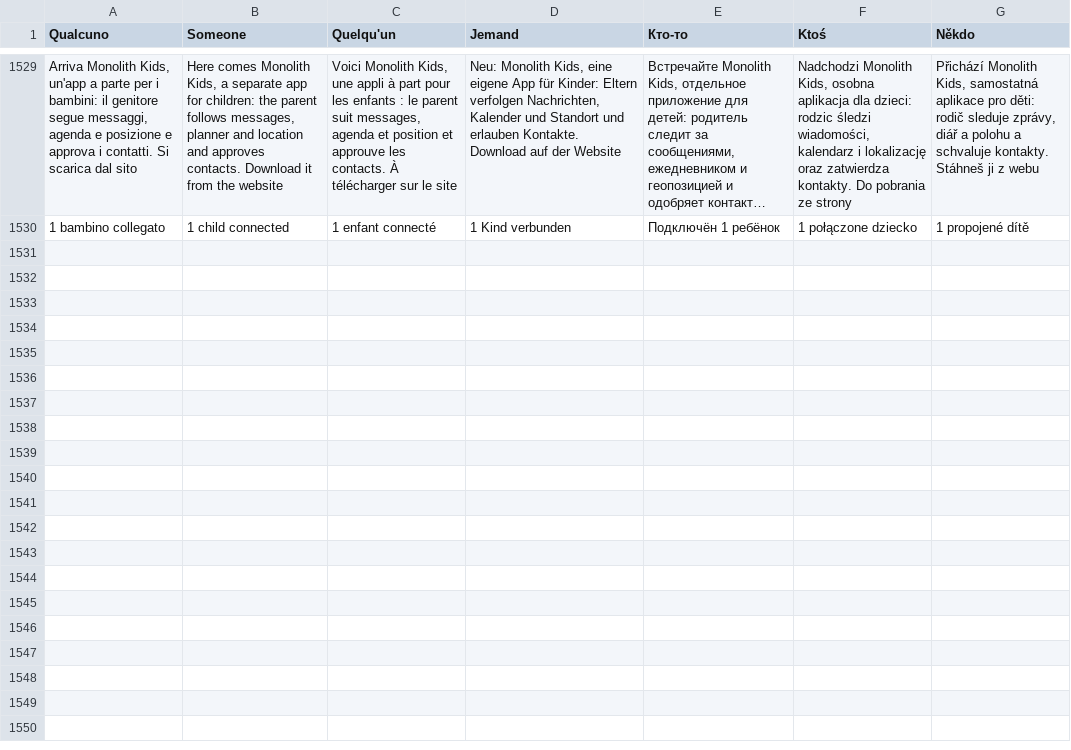
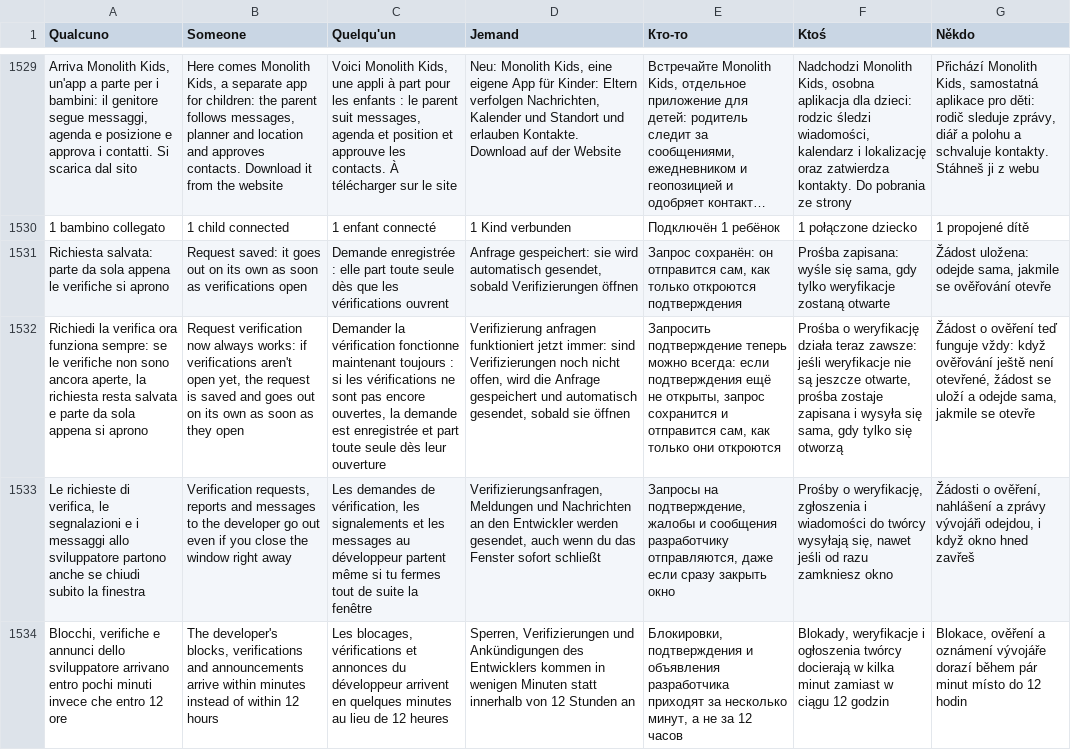
Before and after one commit to Xoushal-from-Aprilia/Monolith, a TSV file: app/src/main/assets/i18n.tsv, drawn as a sheet; only a part is shown, gaps mark what is left out; long unchanged cells end in …; the diff names each change by its address in the sheet, - before the commit and + after, or states it on an @@ line.

```diff
--- a/app/src/main/assets/i18n.tsv
+++ b/app/src/main/assets/i18n.tsv
+row 1531: Richiesta salvata: parte da sola appena le verifiche si aprono | Request saved: it goes out on its own as soon as verifications open | Demande enregistrée : elle part toute seule dès que les vérifications ouvrent | Anfrage gespeichert: sie wird automatisch gesendet, sobald Verifizierungen öffnen | Запрос сохранён: он отправится сам, как только откроются подтверждения | Prośba zapisana: wyśle się sama, gdy tylko weryfikacje zostaną otwarte | Žádost uložena: odejde sama, jakmile se ověřování otevře
+row 1532: Richiedi la verifica ora funziona sempre: se le verifiche non sono ancora aperte, la richiesta resta salvata e parte da sola appena si aprono | Request verification now always works: if verifications aren't open yet, the request is saved and goes out on its own as soon as they open | Demander la vérification fonctionne maintenant toujours : si les vérifications ne sont pas encore ouvertes, la demande est enregistrée et part toute seule dès leur ouverture | Verifizierung anfragen funktioniert jetzt immer: sind Verifizierungen noch nicht offen, wird die Anfrage gespeichert und automatisch gesendet, sobald sie öffnen | Запросить подтверждение теперь можно всегда: если подтверждения ещё не открыты, запрос сохранится и отправится сам, как только они откроются | Prośba o weryfikację działa teraz zawsze: jeśli weryfikacje nie są jeszcze otwarte, prośba zostaje zapisana i wysyła się sama, gdy tylko się otworzą | Žádost o ověření teď funguje vždy: když ověřování ještě není otevřené, žádost se uloží a odejde sama, jakmile se otevře
+row 1533: Le richieste di verifica, le segnalazioni e i messaggi allo sviluppatore partono anche se chiudi subito la finestra | Verification requests, reports and messages to the developer go out even if you close the window right away | Les demandes de vérification, les signalements et les messages au développeur partent même si tu fermes tout de suite la fenêtre | Verifizierungsanfragen, Meldungen und Nachrichten an den Entwickler werden gesendet, auch wenn du das Fenster sofort schließt | Запросы на подтверждение, жалобы и сообщения разработчику отправляются, даже если сразу закрыть окно | Prośby o weryfikację, zgłoszenia i wiadomości do twórcy wysyłają się, nawet jeśli od razu zamkniesz okno | Žádosti o ověření, nahlášení a zprávy vývojáři odejdou, i když okno hned zavřeš
+row 1534: Blocchi, verifiche e annunci dello sviluppatore arrivano entro pochi minuti invece che entro 12 ore | The developer's blocks, verifications and announcements arrive within minutes instead of within 12 hours | Les blocages, vérifications et annonces du développeur arrivent en quelques minutes au lieu de 12 heures | Sperren, Verifizierungen und Ankündigungen des Entwicklers kommen in wenigen Minuten statt innerhalb von 12 Stunden an | Блокировки, подтверждения и объявления разработчика приходят за несколько минут, а не за 12 часов | Blokady, weryfikacje i ogłoszenia twórcy docierają w kilka minut zamiast w ciągu 12 godzin | Blokace, ověření a oznámení vývojáře dorazí během pár minut místo do 12 hodin
```
Also changed, not shown: 9 other files.
